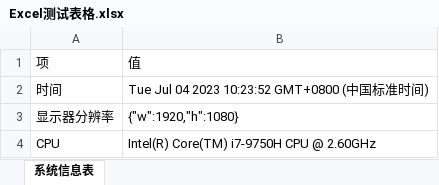
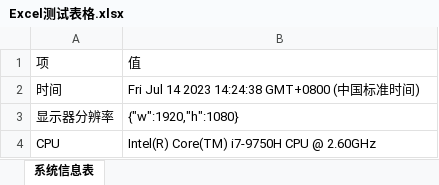
Before and after one commit to leoxiaoping/pbottleRPA, an Excel workbook: Excel测试表格.xlsx, sheet 系统信息表, drawn as a sheet; values as stored, in another font and other column widths than the file's, no borders; the diff names each change by its address in the sheet, - before the commit and + after, or states it on an @@ line.

```diff
--- a/Excel测试表格.xlsx (sheet 系统信息表)
+++ b/Excel测试表格.xlsx (sheet 系统信息表)
-B2: Tue Jul 04 2023 10:23:52 GMT+0800 (中国标准时间)
+B2: Fri Jul 14 2023 14:24:38 GMT+0800 (中国标准时间)
```
Also changed, not shown: 5 other files.
